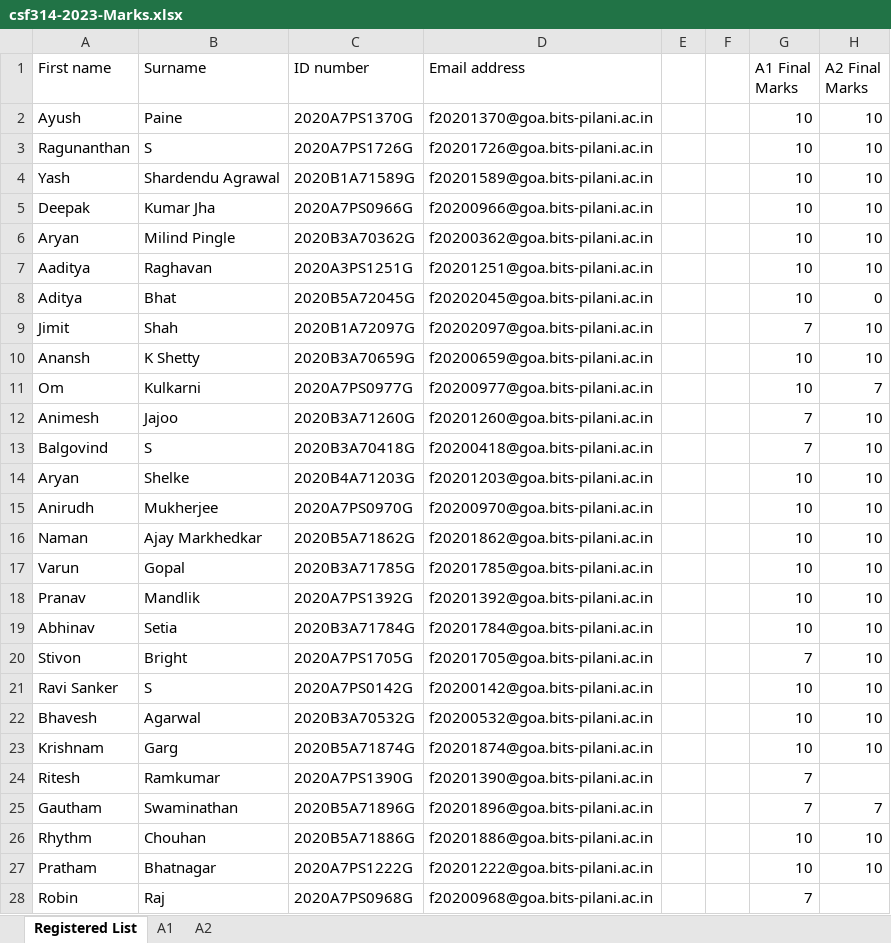
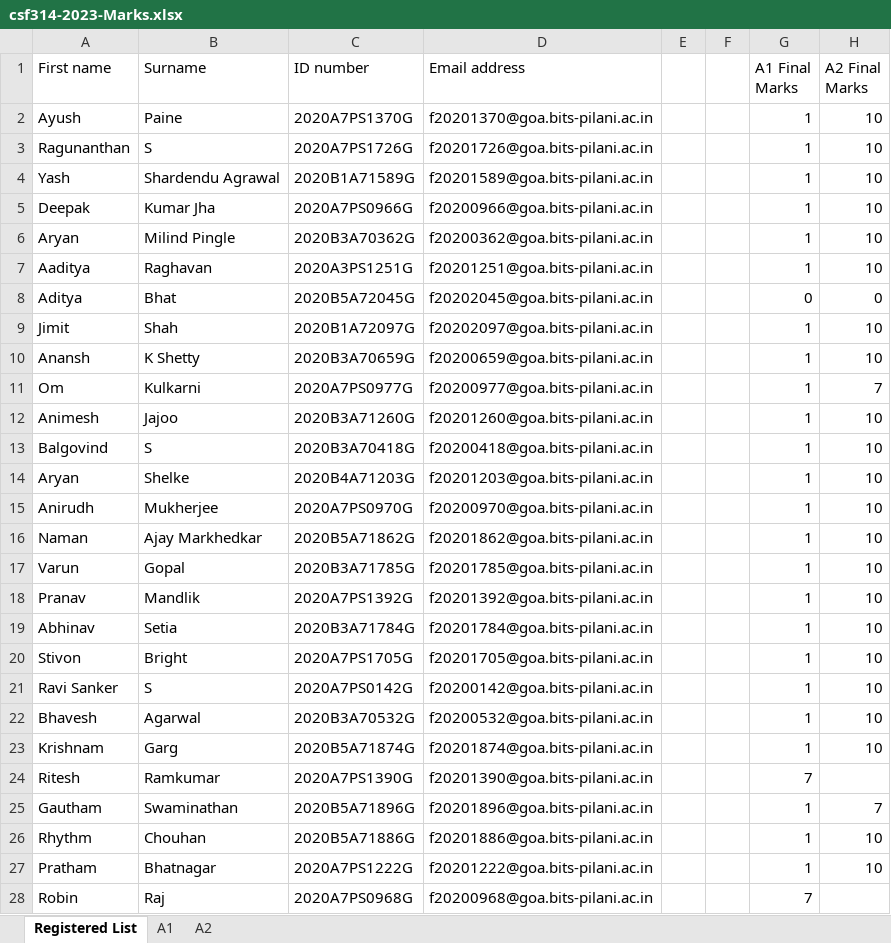
Before and after one commit to yashnagrawal/excel_transfer, an Excel workbook: csf314-2023-Marks.xlsx, sheet Registered List, drawn as a sheet; only a part is shown; values as stored, in another font and other column widths than the file's, no borders; the diff covers the shown part only; the diff names each change by its address in the sheet, - before the commit and + after, or states it on an @@ line.

Commit message:
Handled different names cases with lcs method

```diff
--- a/csf314-2023-Marks.xlsx (sheet Registered List)
+++ b/csf314-2023-Marks.xlsx (sheet Registered List)
-G2:G7 (A1 Final Marks): 10
+G2:G7 (A1 Final Marks): 1
-G8 (A1 Final Marks): 10
+G8 (A1 Final Marks): 0
-G9 (A1 Final Marks): 7
+G9 (A1 Final Marks): 1
-G10:G11 (A1 Final Marks): 10
+G10:G11 (A1 Final Marks): 1
-G12:G13 (A1 Final Marks): 7
+G12:G13 (A1 Final Marks): 1
-G14:G19 (A1 Final Marks): 10
+G14:G19 (A1 Final Marks): 1
-G20 (A1 Final Marks): 7
+G20 (A1 Final Marks): 1
-G21:G23 (A1 Final Marks): 10
+G21:G23 (A1 Final Marks): 1
-G25 (A1 Final Marks): 7
+G25 (A1 Final Marks): 1
-G26:G27 (A1 Final Marks): 10
+G26:G27 (A1 Final Marks): 1
```
Also changed, not shown: 63 edited cells elsewhere in this sheet, sheet A1, sheet A2, 1 other file.
